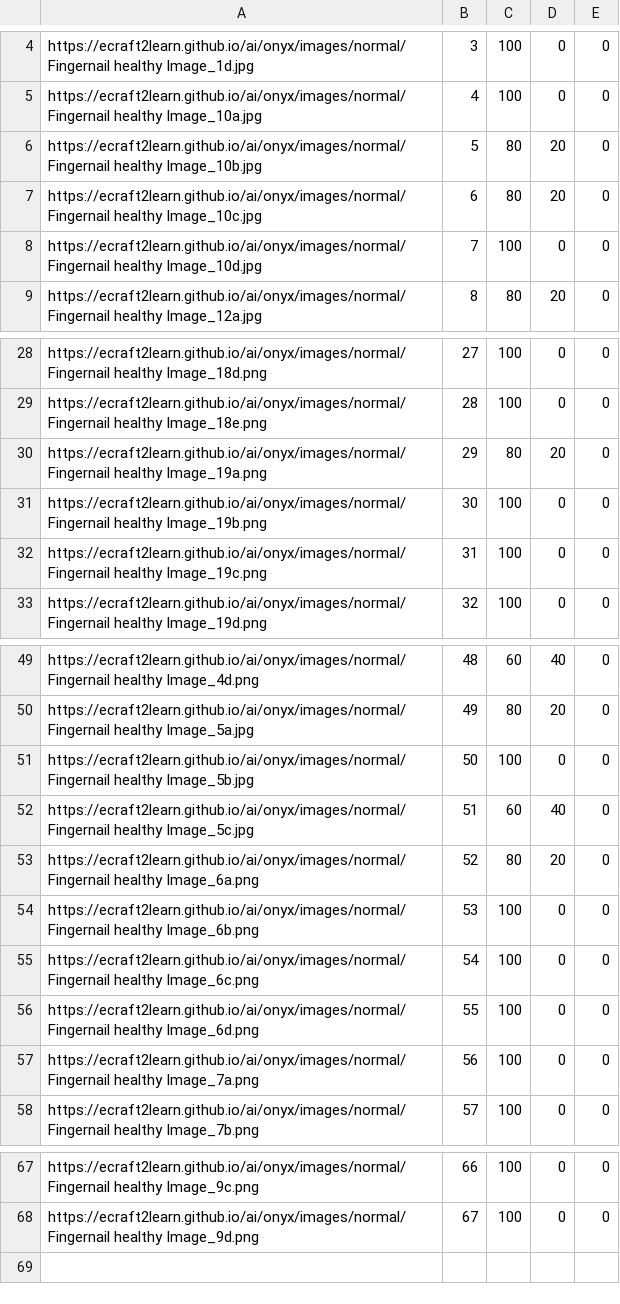
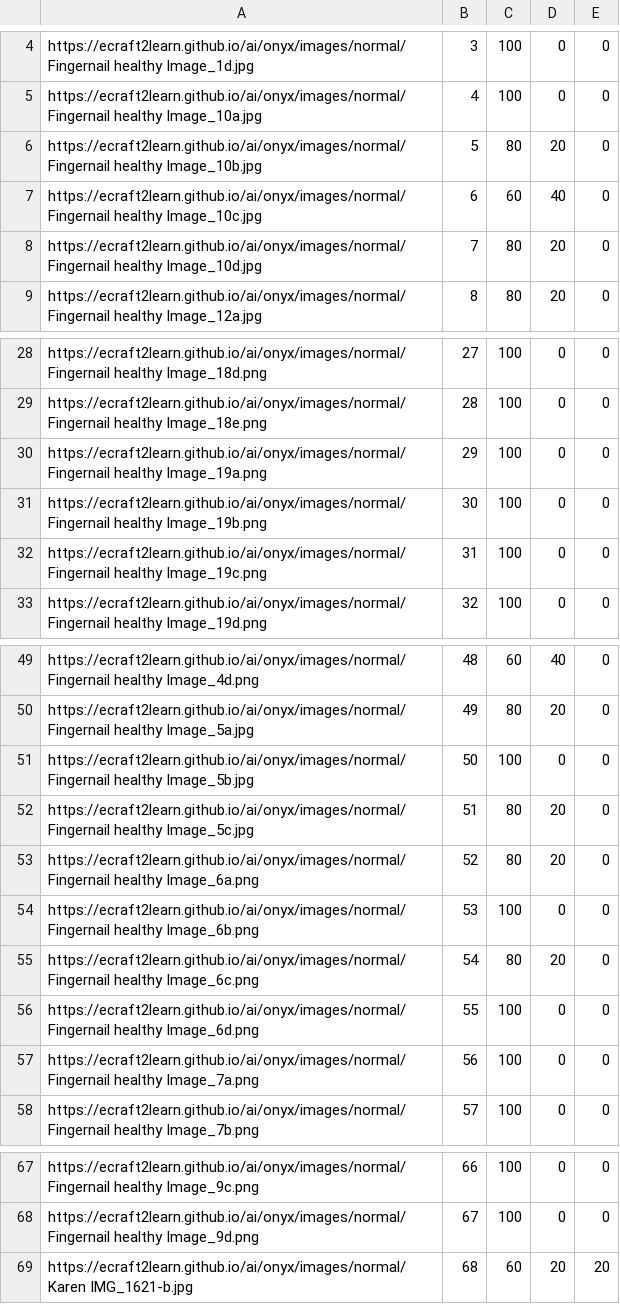
Before and after one commit to ecraft2learn/ai, a CSV file: onyx/experiments/normal-serious-non-serious.csv, drawn as a sheet; only a part is shown, gaps mark what is left out.

```diff
--- a/onyx/experiments/normal-serious-non-serious.csv
+++ b/onyx/experiments/normal-serious-non-serious.csv
@@ -6,4 +6,4 @@ https://ecraft2learn.github.io/ai/onyx/images/normal/Fingernail healthy Image_10
 https://ecraft2learn.github.io/ai/onyx/images/normal/Fingernail healthy Image_10b.jpg,5,80,20,0
-https://ecraft2learn.github.io/ai/onyx/images/normal/Fingernail healthy Image_10c.jpg,6,80,20,0
-https://ecraft2learn.github.io/ai/onyx/images/normal/Fingernail healthy Image_10d.jpg,7,100,0,0
+https://ecraft2learn.github.io/ai/onyx/images/normal/Fingernail healthy Image_10c.jpg,6,60,40,0
+https://ecraft2learn.github.io/ai/onyx/images/normal/Fingernail healthy Image_10d.jpg,7,80,20,0
 https://ecraft2learn.github.io/ai/onyx/images/normal/Fingernail healthy Image_12a.jpg,8,80,20,0
@@ -29,3 +29,3 @@ https://ecraft2learn.github.io/ai/onyx/images/normal/Fingernail healthy Image_18
 https://ecraft2learn.github.io/ai/onyx/images/normal/Fingernail healthy Image_18e.png,28,100,0,0
-https://ecraft2learn.github.io/ai/onyx/images/normal/Fingernail healthy Image_19a.png,29,80,20,0
+https://ecraft2learn.github.io/ai/onyx/images/normal/Fingernail healthy Image_19a.png,29,100,0,0
 https://ecraft2learn.github.io/ai/onyx/images/normal/Fingernail healthy Image_19b.png,30,100,0,0
@@ -51,6 +51,6 @@ https://ecraft2learn.github.io/ai/onyx/images/normal/Fingernail healthy Image_5a
 https://ecraft2learn.github.io/ai/onyx/images/normal/Fingernail healthy Image_5b.jpg,50,100,0,0
-https://ecraft2learn.github.io/ai/onyx/images/normal/Fingernail healthy Image_5c.jpg,51,60,40,0
+https://ecraft2learn.github.io/ai/onyx/images/normal/Fingernail healthy Image_5c.jpg,51,80,20,0
 https://ecraft2learn.github.io/ai/onyx/images/normal/Fingernail healthy Image_6a.png,52,80,20,0
 https://ecraft2learn.github.io/ai/onyx/images/normal/Fingernail healthy Image_6b.png,53,100,0,0
-https://ecraft2learn.github.io/ai/onyx/images/normal/Fingernail healthy Image_6c.png,54,100,0,0
+https://ecraft2learn.github.io/ai/onyx/images/normal/Fingernail healthy Image_6c.png,54,80,20,0
 https://ecraft2learn.github.io/ai/onyx/images/normal/Fingernail healthy Image_6d.png,55,100,0,0
@@ -68 +68,2 @@ https://ecraft2learn.github.io/ai/onyx/images/normal/Fingernail healthy Image_9c
 https://ecraft2learn.github.io/ai/onyx/images/normal/Fingernail healthy Image_9d.png,67,100,0,0
+https://ecraft2learn.github.io/ai/onyx/images/normal/Karen IMG_1621-b.jpg,68,60,20,20
```
Also changed, not shown: onyx/experiments/non-serious-normal-serious.csv, onyx/experiments/serious-normal-non-serious.csv, 10 other files.
